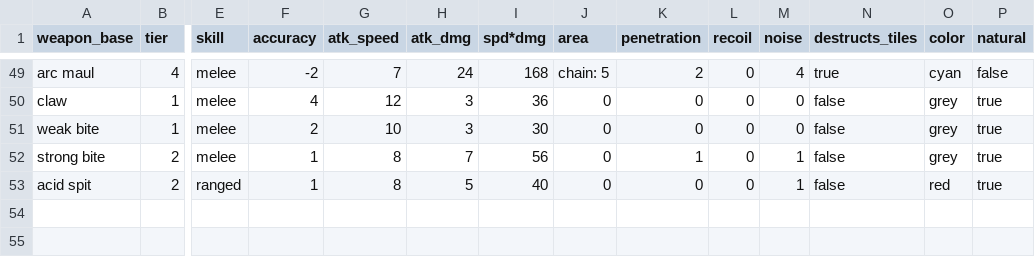
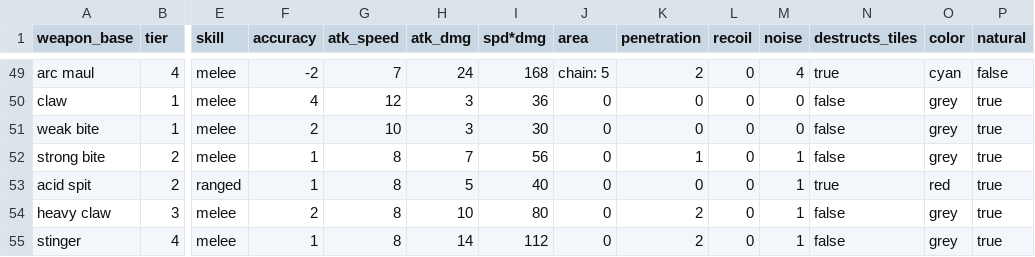
Before and after one commit to jeanmerlet/scirogue, a TSV file: src/game/data/weapons.tsv, drawn as a sheet; only a part is shown, gaps mark what is left out; rows hold the shown columns only; the diff names each change by its address in the sheet, - before the commit and + after, or states it on an @@ line.

Commit message:
Add Swarm natural attacks

```diff
--- a/src/game/data/weapons.tsv
+++ b/src/game/data/weapons.tsv
-N53 (destructs_tiles): false
+N53 (destructs_tiles): true
+row 54: heavy claw | 3 | melee | 2 | 8 | 10 | 80 | 0 | 2 | 0 | 1 | false | grey | true
+row 55: stinger | 4 | melee | 1 | 8 | 14 | 112 | 0 | 2 | 0 | 1 | false | grey | true
```
